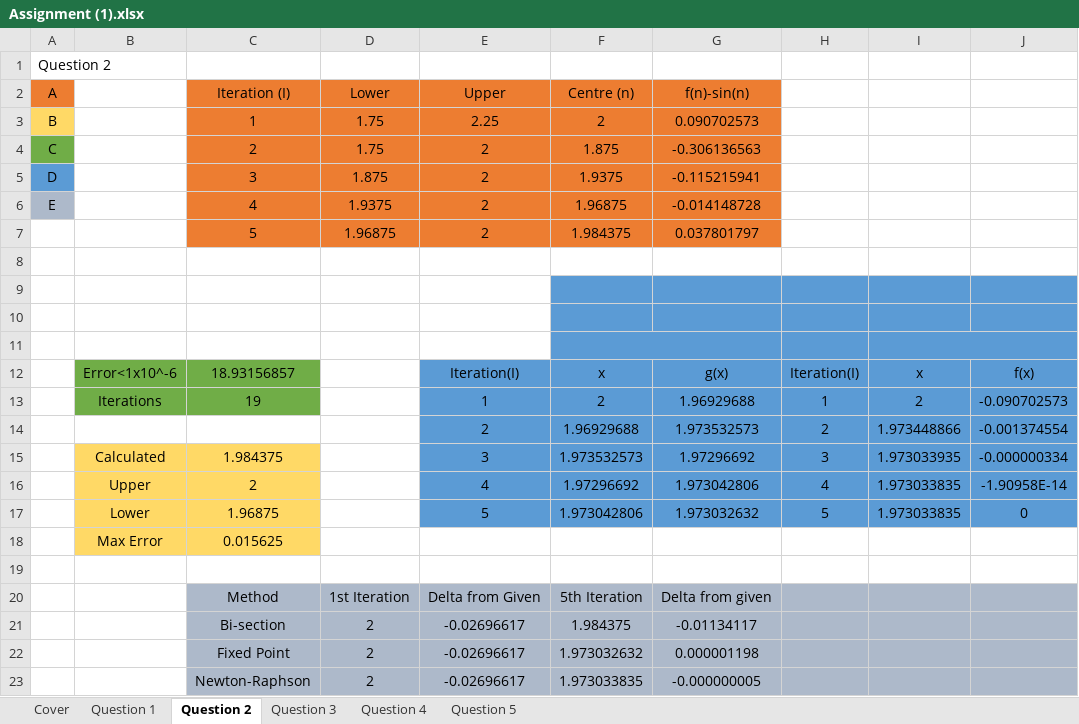
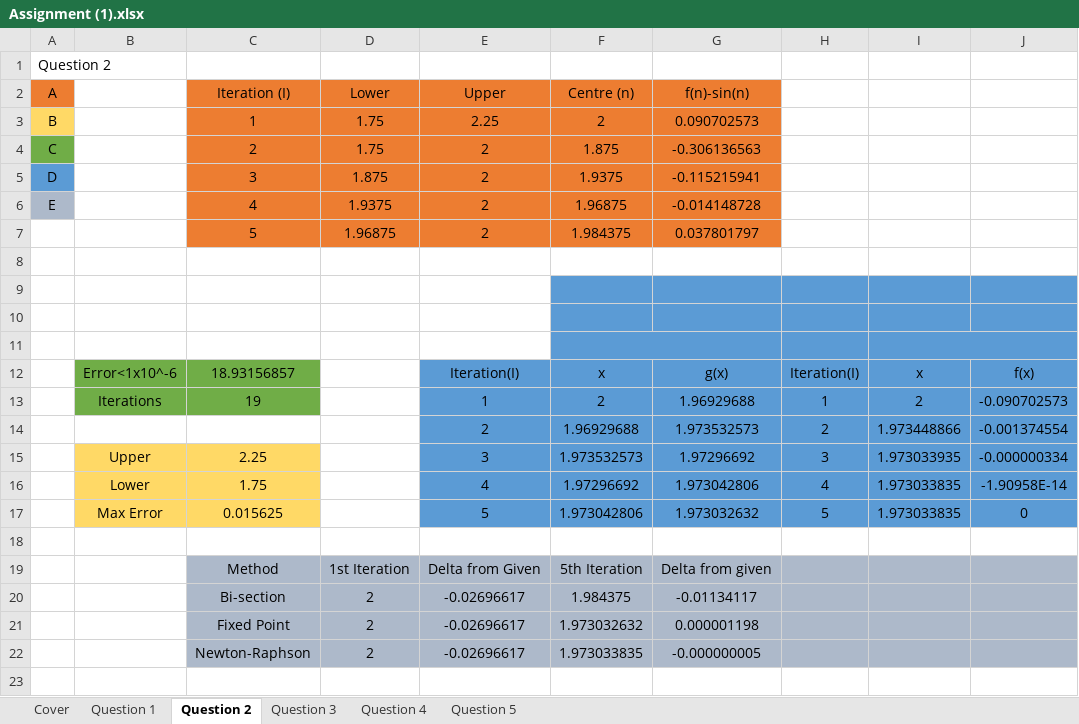
Before and after one commit to FinalFreedom/MathsCoursework, an Excel workbook: Assignment (1).xlsx, sheet Question 2, drawn as a sheet; only a part is shown; values as stored, in another font and other column widths than the file's, no borders; charts and pictures not drawn; rows hold the shown columns only; the diff names each change by its address in the sheet, - before the commit and + after, or states it on an @@ line.

Commit message:
Reworked 2B

```diff
--- a/Assignment (1).xlsx (sheet Question 2)
+++ b/Assignment (1).xlsx (sheet Question 2)
-B15: Calculated
+B15: Upper
-C15 (Iteration (I)): 1.984375
+C15 (Iteration (I)): 2.25
-B16: Upper
+B16: Lower
-C16 (Iteration (I)): 2
+C16 (Iteration (I)): 1.75
-B17: Lower
+B17: Max Error
-C17 (Iteration (I)): 1.96875
+C17 (Iteration (I)): 0.015625
-row 18:  | Max Error | 0.015625
```
Also changed, not shown: charts or pictures.
